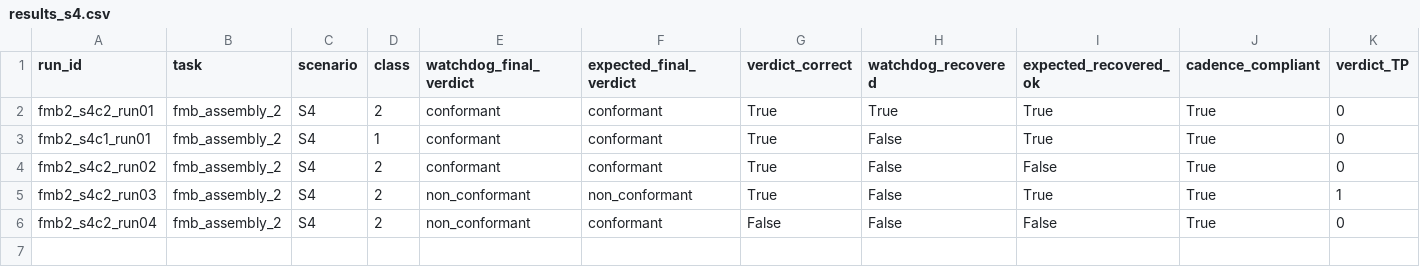
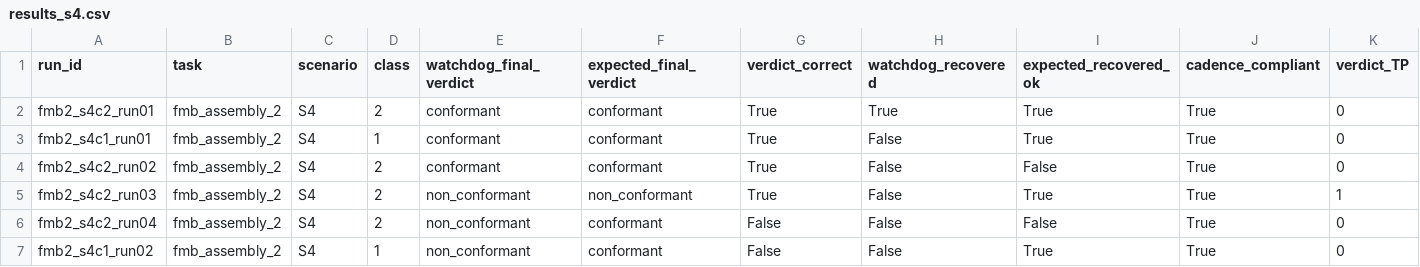
Before and after one commit to mohammadnsr1/WatchDog_V1, a CSV file: paper_results/batches/S4/raw/results_s4.csv, drawn as a sheet; only a part is shown; rows hold the shown columns only; the diff names each change by its address in the sheet, - before the commit and + after, or states it on an @@ line.

Commit message:
Add observation and score results for run 20261021T233649Z
- Created observation_score.json with detailed episode and engagement data.
- Created score_s4.json with comprehensive scoring metrics and findings.
- Updated observation_results.csv to include new run data for continuous_array_monitor strategy.
- Updated results_s4.csv to reflect new run results and metrics for fmb2_s4c1_run02.

```diff
--- a/paper_results/batches/S4/raw/results_s4.csv
+++ b/paper_results/batches/S4/raw/results_s4.csv
+row 7: fmb2_s4c1_run02 | fmb_assembly_2 | S4 | 1 | non_conformant | conformant | False | False | True | True | 0
```
Also changed, not shown: paper_results/batches/S4/raw/observation_results.csv, 2 other files.
